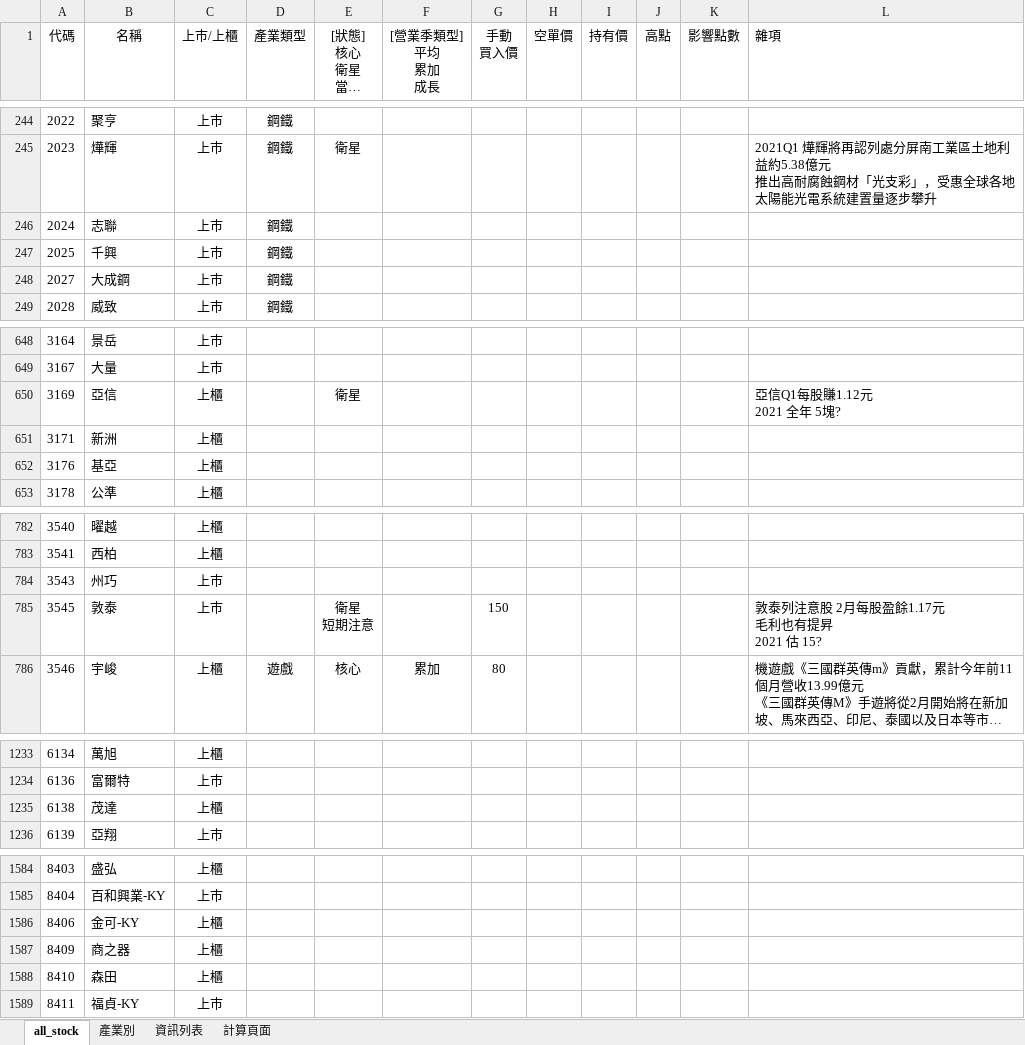
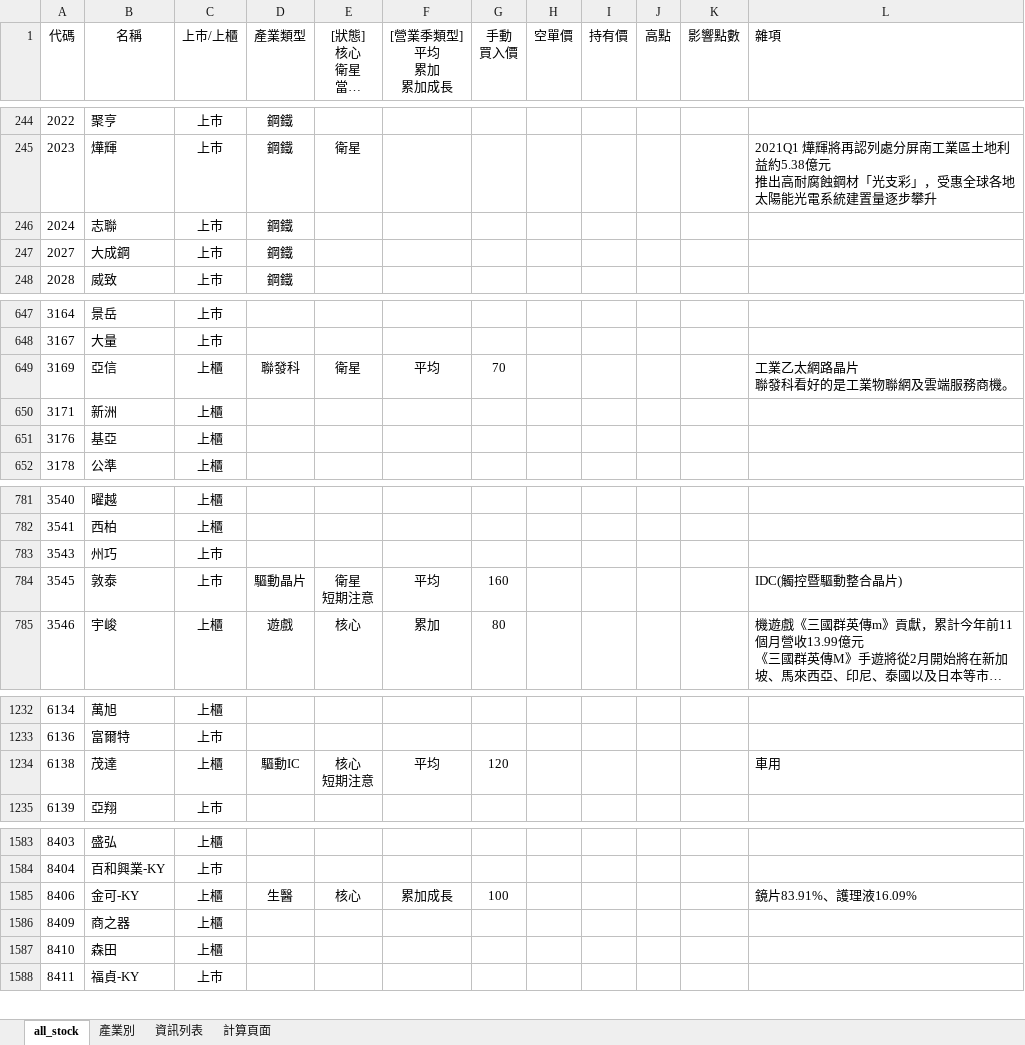
Before and after one commit to kangyangshih/rich_stock, an Excel workbook: all_stock.xlsx, sheet all_stock, drawn as a sheet; only a part is shown, gaps mark what is left out; long unchanged cells end in …; values as stored, in another font and other column widths than the file's, no borders; removed rows and columns are numbered as before the commit, all else as after; ↵ is a line break in a cell; the diff covers the shown part only; the diff names each change by its address in the sheet, - before the commit and + after, or states it on an @@ line.

```diff
--- a/all_stock.xlsx (sheet all_stock)
+++ b/all_stock.xlsx (sheet all_stock)
-F1: [營業季類型] ↵ 平均 ↵ 累加 ↵ 成長
+F1: [營業季類型] ↵ 平均 ↵ 累加 ↵ 累加成長
-row 247: 2025 | 千興 | 上巿 | 鋼鐵
-D649 (產業類型): (empty)
+D649 (產業類型): 聯發科
-F649 ([營業季類型] 平均 累加 累加成長): (empty)
+F649 ([營業季類型] 平均 累加 累加成長): 平均
-G649 (手動 買入價): (empty)
+G649 (手動 買入價): 70
-L649 (雜項): 亞信Q1每股賺1.12元 ↵ 2021 全年 5塊?
+L649 (雜項): 工業乙太網路晶片 ↵ 聯發科看好的是工業物聯網及雲端服務商機。
-D784 (產業類型): (empty)
+D784 (產業類型): 驅動晶片
-F784 ([營業季類型] 平均 累加 累加成長): (empty)
+F784 ([營業季類型] 平均 累加 累加成長): 平均
-G784 (手動 買入價): 150
+G784 (手動 買入價): 160
-L784 (雜項): 敦泰列注意股 2月每股盈餘1.17元 ↵ 毛利也有提昇 ↵ 2021 估 15?
+L784 (雜項): IDC(觸控暨驅動整合晶片)
-D1234 (產業類型): (empty)
+D1234 (產業類型): 驅動IC
-E1234 ([狀態] 核心 衛星 當沖多 當沖空 看多 看空): (empty)
+E1234 ([狀態] 核心 衛星 當沖多 當沖空 看多 看空): 核心 ↵ 短期注意
-F1234 ([營業季類型] 平均 累加 累加成長): (empty)
+F1234 ([營業季類型] 平均 累加 累加成長): 平均
-G1234 (手動 買入價): (empty)
+G1234 (手動 買入價): 120
-L1234 (雜項): (empty)
+L1234 (雜項): 車用
-D1585 (產業類型): (empty)
+D1585 (產業類型): 生醫
-E1585 ([狀態] 核心 衛星 當沖多 當沖空 看多 看空): (empty)
+E1585 ([狀態] 核心 衛星 當沖多 當沖空 看多 看空): 核心
-F1585 ([營業季類型] 平均 累加 累加成長): (empty)
+F1585 ([營業季類型] 平均 累加 累加成長): 累加成長
-G1585 (手動 買入價): (empty)
+G1585 (手動 買入價): 100
-L1585 (雜項): (empty)
+L1585 (雜項): 鏡片83.91%、護理液16.09%
```
Also changed, not shown: 33 edited cells elsewhere in this sheet, 18 other files.
